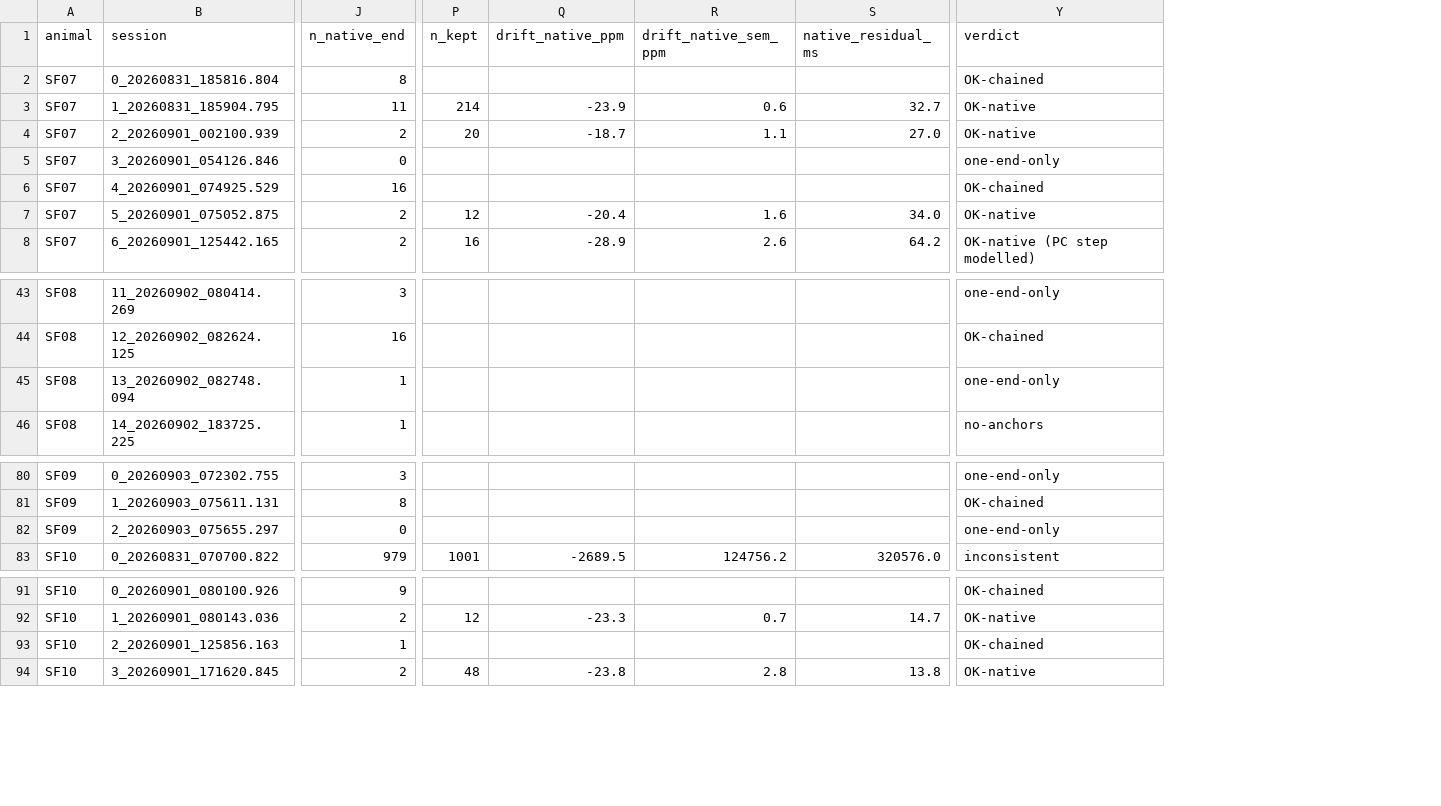
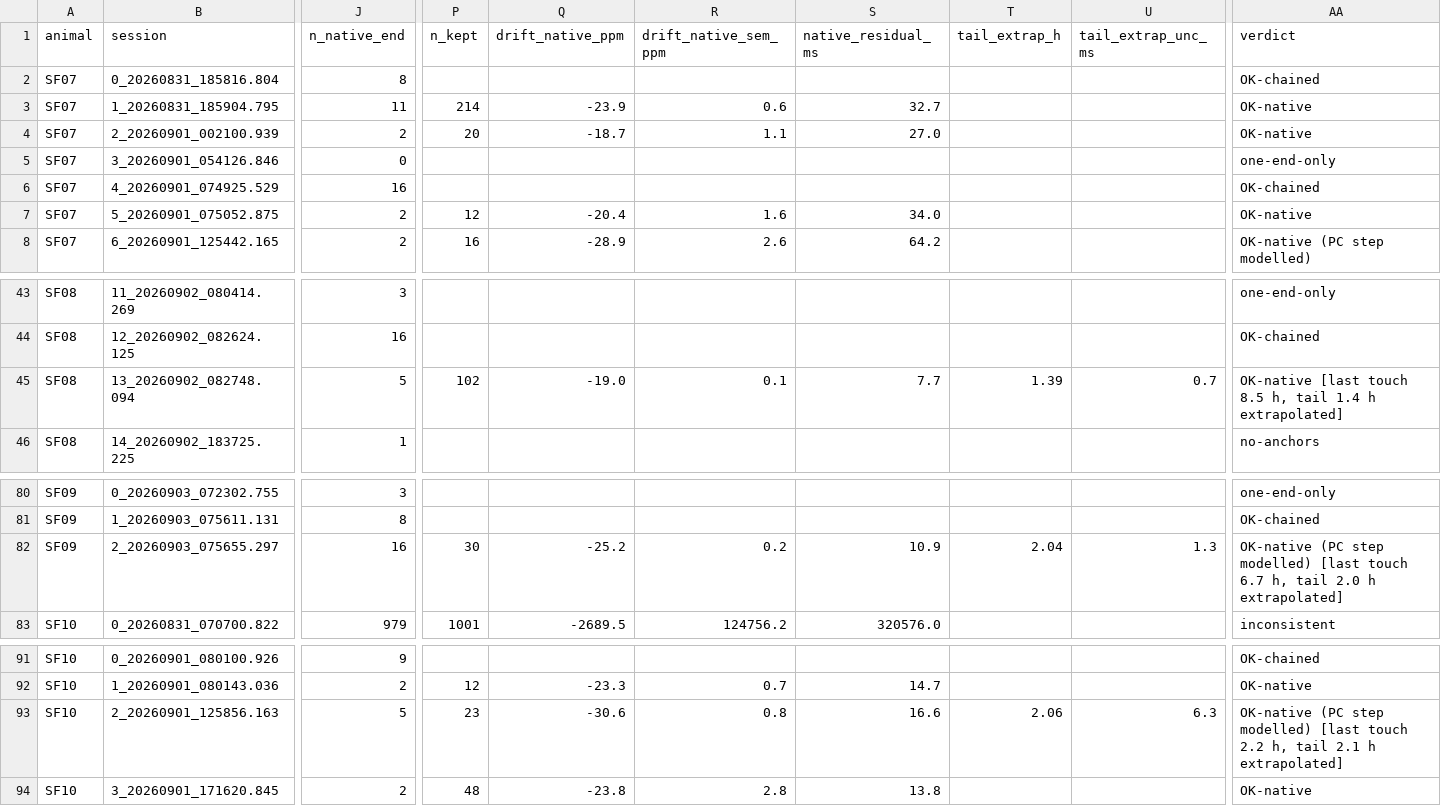
Before and after one commit to amymarple/Field2026_Social_analysis, a CSV file: results/2026c/ephys_spikes/reports/ephys_spikes_pc_time_chain_2026c.csv, drawn as a sheet; only a part is shown, gaps mark what is left out; addresses are those after the commit; the diff covers the shown part only; the diff names each change by its address in the sheet, - before the commit and + after, or states it on an @@ line.

```diff
--- a/results/2026c/ephys_spikes/reports/ephys_spikes_pc_time_chain_2026c.csv
+++ b/results/2026c/ephys_spikes/reports/ephys_spikes_pc_time_chain_2026c.csv
+column T (tail_extrap_h), row 45: 1.39; row 82: 2.04; row 93: 2.06
+column U (tail_extrap_unc_ms), row 45: 0.7; row 82: 1.3; row 93: 6.3
-J45 (n_native_end): 1
+J45 (n_native_end): 5
-P45 (n_kept): (empty)
+P45 (n_kept): 102
-Q45 (drift_native_ppm): (empty)
+Q45 (drift_native_ppm): -19.0
-R45 (drift_native_sem_ppm): (empty)
+R45 (drift_native_sem_ppm): 0.1
-S45 (native_residual_ms): (empty)
+S45 (native_residual_ms): 7.7
-AA45 (verdict): one-end-only
+AA45 (verdict): OK-native [last touch 8.5 h, tail 1.4 h extrapolated]
-J82 (n_native_end): 0
+J82 (n_native_end): 16
-P82 (n_kept): (empty)
+P82 (n_kept): 30
-Q82 (drift_native_ppm): (empty)
+Q82 (drift_native_ppm): -25.2
-R82 (drift_native_sem_ppm): (empty)
+R82 (drift_native_sem_ppm): 0.2
-S82 (native_residual_ms): (empty)
+S82 (native_residual_ms): 10.9
-AA82 (verdict): one-end-only
+AA82 (verdict): OK-native (PC step modelled) [last touch 6.7 h, tail 2.0 h extrapolated]
-J93 (n_native_end): 1
+J93 (n_native_end): 5
-P93 (n_kept): (empty)
+P93 (n_kept): 23
-Q93 (drift_native_ppm): (empty)
+Q93 (drift_native_ppm): -30.6
-R93 (drift_native_sem_ppm): (empty)
+R93 (drift_native_sem_ppm): 0.8
-S93 (native_residual_ms): (empty)
+S93 (native_residual_ms): 16.6
-AA93 (verdict): OK-chained
+AA93 (verdict): OK-native (PC step modelled) [last touch 2.2 h, tail 2.1 h extrapolated]
```
Also changed, not shown: 7 edited cells elsewhere in this file, results/2026c/ephys_spikes/reports/ephys_spikes_footprint_map_check_2026c.csv, results/2026c/ephys_spikes/reports/ephys_spikes_ks4_unit_yield_2026c.csv, 11 other files.
